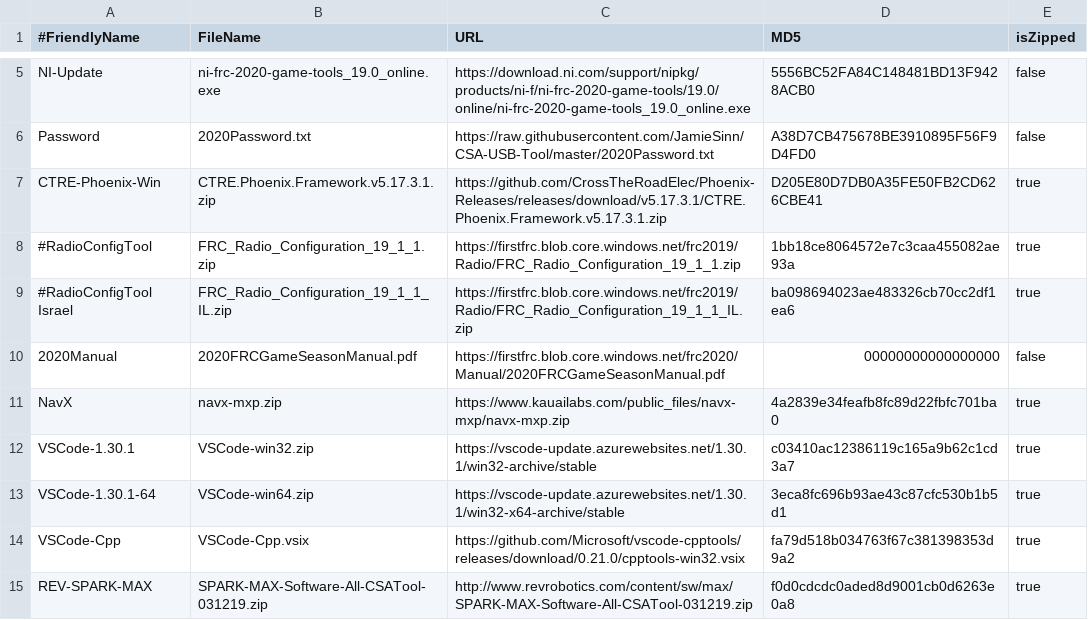
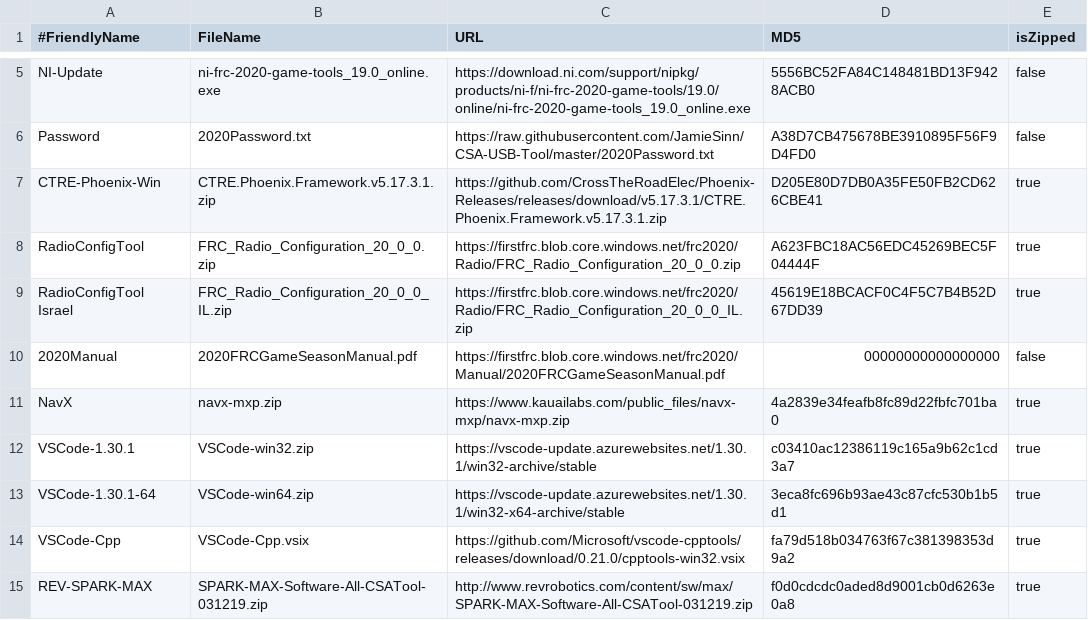
Before and after one commit to JamieSinn/CSA-USB-Tool, a CSV file: FRCSoftware2020.csv, drawn as a sheet; only a part is shown, gaps mark what is left out.

Commit message:
2020 Radio config tool

```diff
--- a/FRCSoftware2020.csv
+++ b/FRCSoftware2020.csv
@@ -7,4 +7,4 @@ Password,2020Password.txt,https://raw.githubusercontent.com/JamieSinn/CSA-USB-To
 CTRE-Phoenix-Win,CTRE.Phoenix.Framework.v5.17.3.1.zip,https://github.com/CrossTheRoadElec/Phoenix-Releases/releases/download/v5.17.3.1/CTRE.Phoenix.Framework.v5.17.3.1.zip,D205E80D7DB0A35FE50FB2CD626CBE41,true
-#RadioConfigTool,FRC_Radio_Configuration_19_1_1.zip,https://firstfrc.blob.core.windows.net/frc2019/Radio/FRC_Radio_Configuration_19_1_1.zip,1bb18ce8064572e7c3caa455082ae93a,true
-#RadioConfigTool Israel,FRC_Radio_Configuration_19_1_1_IL.zip,https://firstfrc.blob.core.windows.net/frc2019/Radio/FRC_Radio_Configuration_19_1_1_IL.zip,ba098694023ae483326cb70cc2df1ea6,true
+RadioConfigTool,FRC_Radio_Configuration_20_0_0.zip,https://firstfrc.blob.core.windows.net/frc2020/Radio/FRC_Radio_Configuration_20_0_0.zip,A623FBC18AC56EDC45269BEC5F04444F,true
+RadioConfigTool Israel,FRC_Radio_Configuration_20_0_0_IL.zip,https://firstfrc.blob.core.windows.net/frc2020/Radio/FRC_Radio_Configuration_20_0_0_IL.zip,45619E18BCACF0C4F5C7B4B52D67DD39,true
 2020Manual,2020FRCGameSeasonManual.pdf,https://firstfrc.blob.core.windows.net/frc2020/Manual/2020FRCGameSeasonManual.pdf,00000000000000000,false
```
